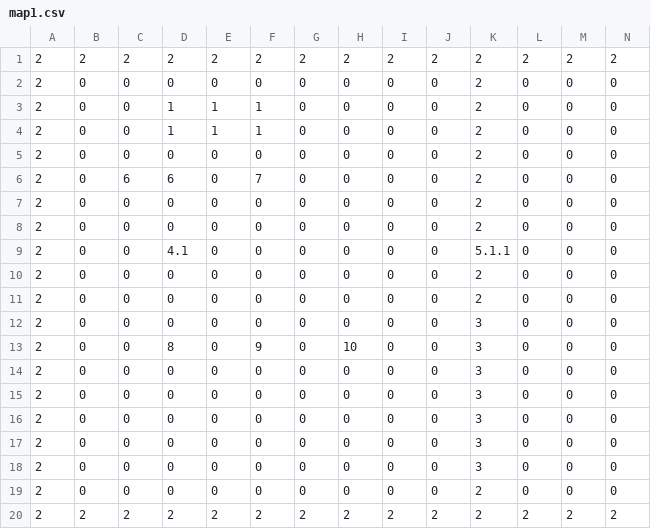
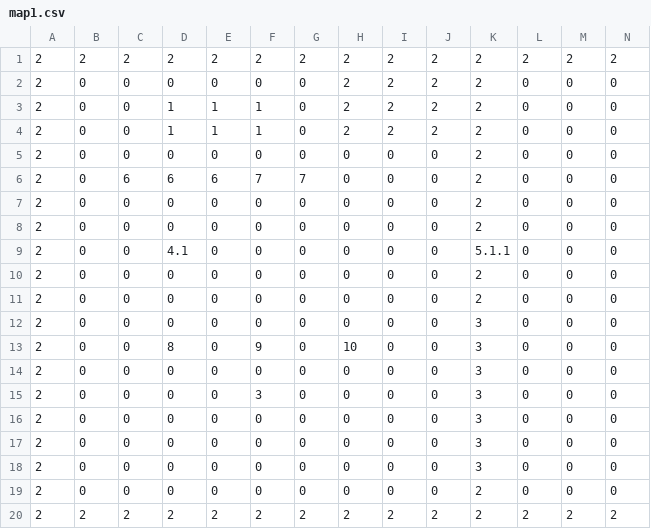
Before and after one commit to half2me/gypsypokemon, a CSV file: assets/map1.csv, drawn as a sheet; only a part is shown; removed rows and columns are numbered as before the commit, all else as after; rows hold the shown columns only; the diff names each change by its address in the sheet, - before the commit and + after, or states it on an @@ line.

```diff
--- a/assets/map1.csv
+++ b/assets/map1.csv
+row 2: 2 | 0 | 0 | 0 | 0 | 0 | 0 | 2 | 2 | 2 | 2 | 0 | 0 | 0
+row 3: 2 | 0 | 0 | 1 | 1 | 1 | 0 | 2 | 2 | 2 | 2 | 0 | 0 | 0
+row 4: 2 | 0 | 0 | 1 | 1 | 1 | 0 | 2 | 2 | 2 | 2 | 0 | 0 | 0
-row 3: 2 | 0 | 0 | 1 | 1 | 1 | 0 | 0 | 0 | 0 | 2 | 0 | 0 | 0
-row 4: 2 | 0 | 0 | 1 | 1 | 1 | 0 | 0 | 0 | 0 | 2 | 0 | 0 | 0
-row 5: 2 | 0 | 0 | 0 | 0 | 0 | 0 | 0 | 0 | 0 | 2 | 0 | 0 | 0
-E6: 0
+E6: 6
-G6: 0
+G6: 7
-F15: 0
+F15: 3
```
Also changed, not shown: 9 other files.
